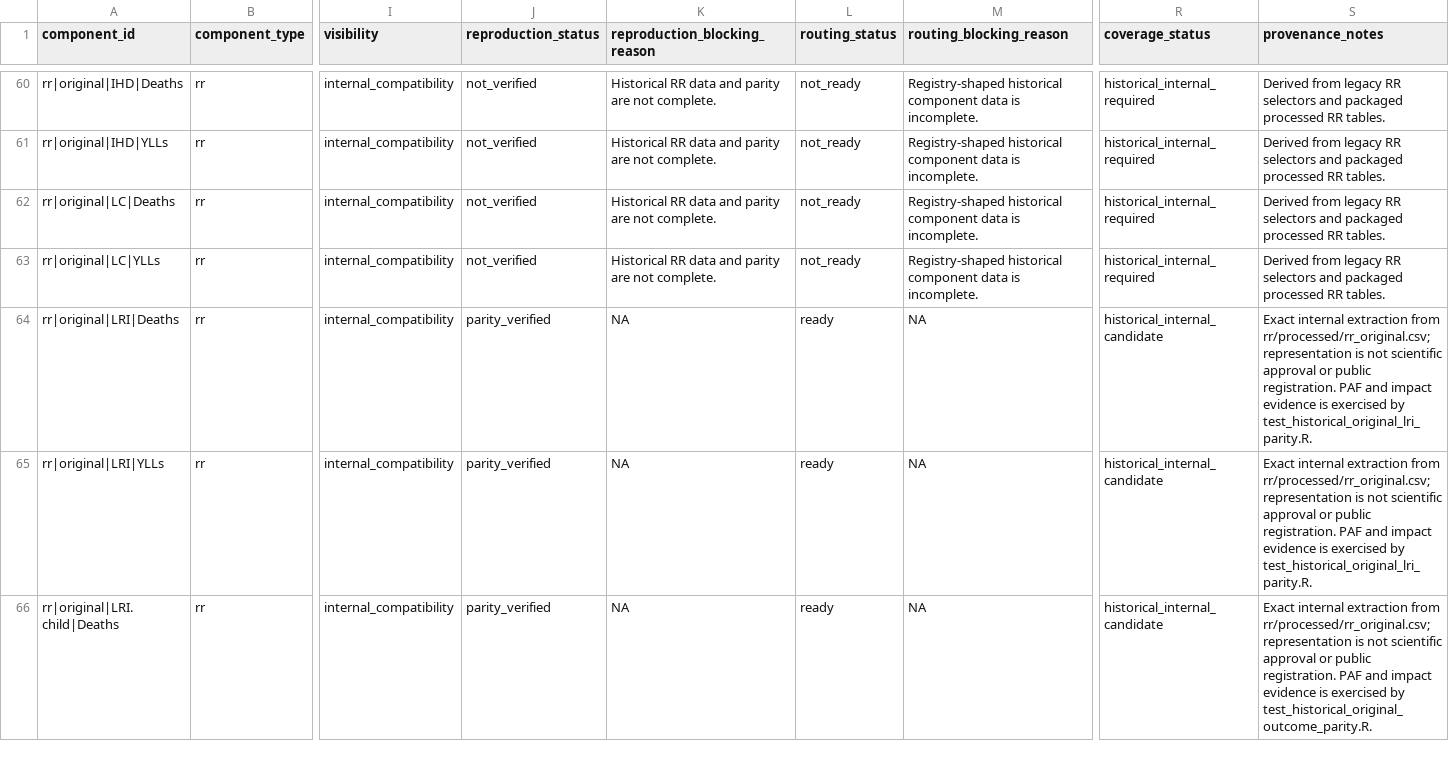
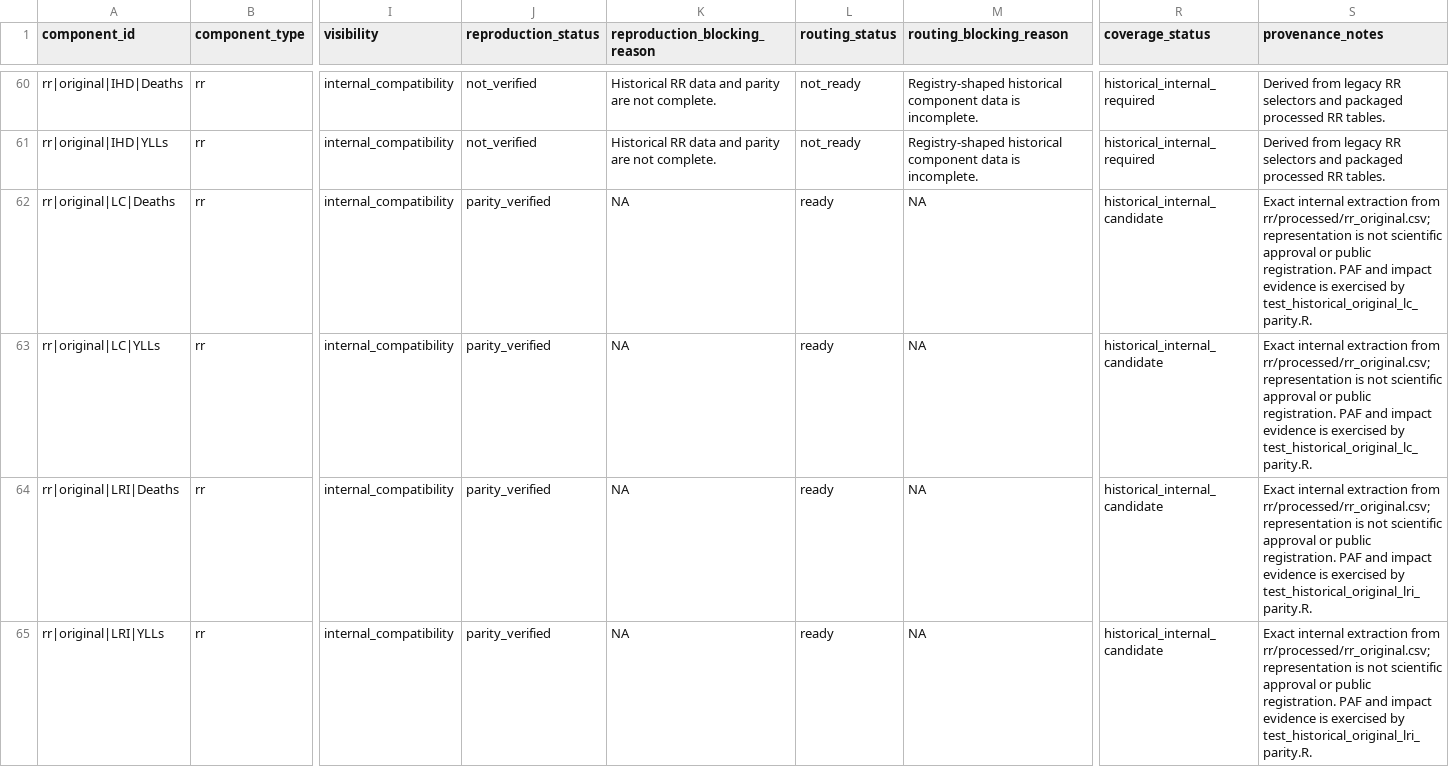
Before and after one commit to energyandcleanair/creahia, a CSV file: inst/extdata/rr/compatibility/historical_manifest.csv, drawn as a sheet; only a part is shown, gaps mark what is left out; the shorter side is filled out with more unchanged rows; the diff names each change by its address in the sheet, - before the commit and + after, or states it on an @@ line.

```diff
--- a/inst/extdata/rr/compatibility/historical_manifest.csv
+++ b/inst/extdata/rr/compatibility/historical_manifest.csv
-J62:J63 (reproduction_status): not_verified
+J62:J63 (reproduction_status): parity_verified
-K62:K63 (reproduction_blocking_reason): Historical RR data and parity are not complete.
+K62:K63 (reproduction_blocking_reason): NA
-L62:L63 (routing_status): not_ready
+L62:L63 (routing_status): ready
-M62:M63 (routing_blocking_reason): Registry-shaped historical component data is incomplete.
+M62:M63 (routing_blocking_reason): NA
-R62:R63 (coverage_status): historical_internal_required
+R62:R63 (coverage_status): historical_internal_candidate
-S62:S63 (provenance_notes): Derived from legacy RR selectors and packaged processed RR tables.
+S62:S63 (provenance_notes): Exact internal extraction from rr/processed/rr_original.csv; representation is not scientific approval or public registration. PAF and impact evidence is exercised by test_historical_original_lc_parity.R.
```
Also changed, not shown: inst/extdata/rr/compatibility/historical_registry.csv, 7 other files.
